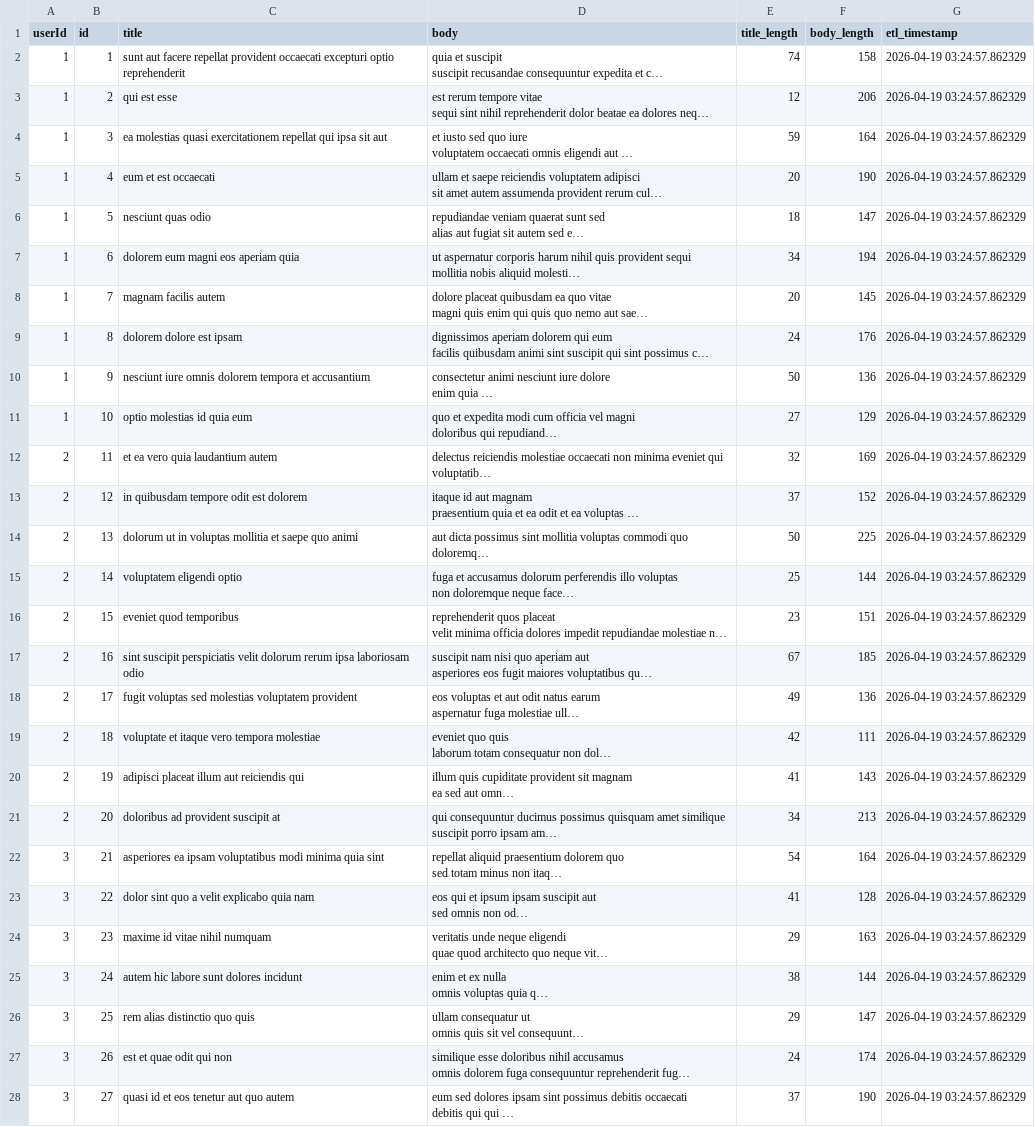
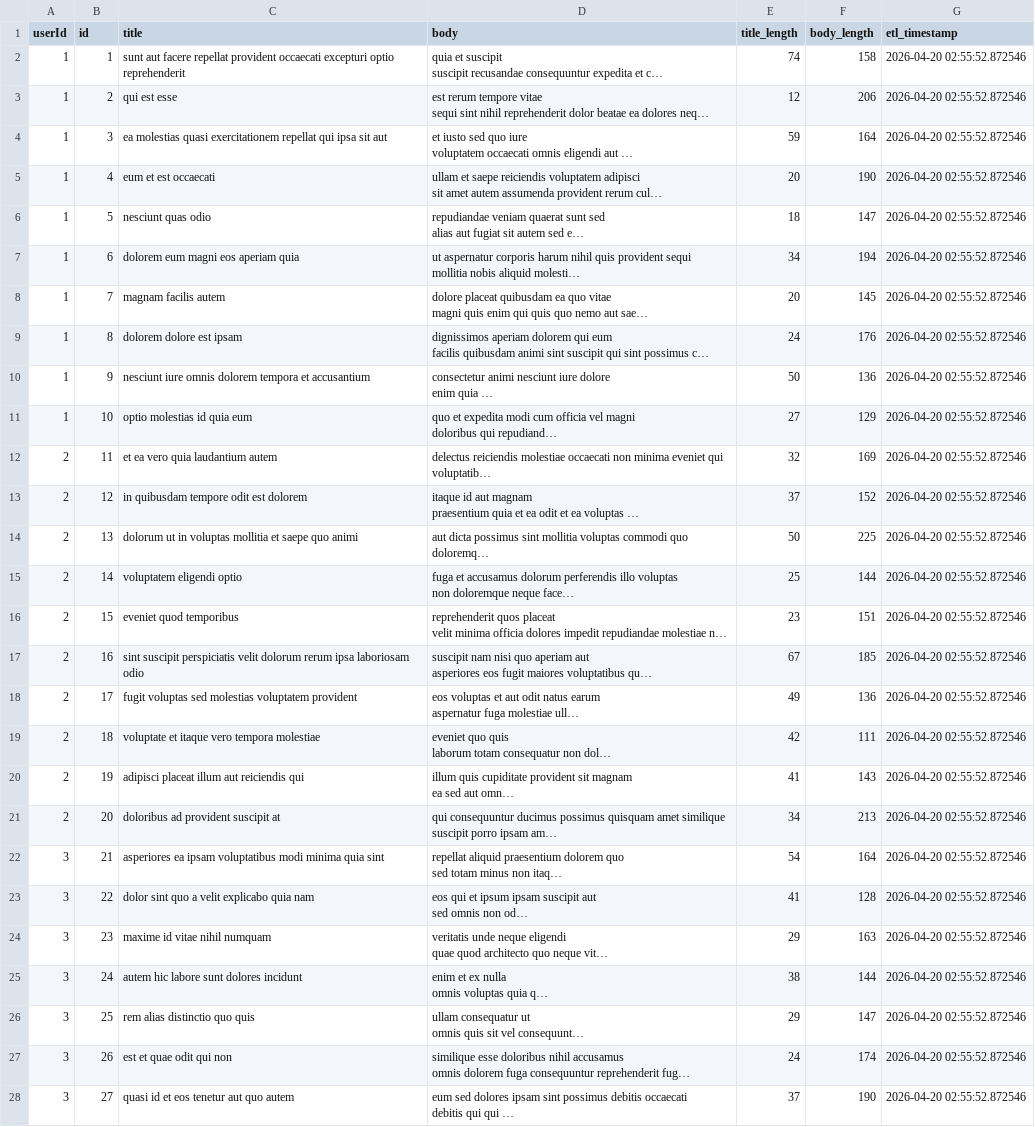
Before and after one commit to seemakotiya/ETL-pipeline-action, a CSV file: transformed_data.csv, drawn as a sheet; only a part is shown; long unchanged cells end in …; the diff covers the shown part only; the diff names each change by its address in the sheet, - before the commit and + after, or states it on an @@ line.

```diff
--- a/transformed_data.csv
+++ b/transformed_data.csv
-G2:G28 (etl_timestamp): 2026-04-19 03:24:57.862329
+G2:G28 (etl_timestamp): 2026-04-20 02:55:52.872546
```
Also changed, not shown: 73 edited cells elsewhere in this file, 1 other file.
